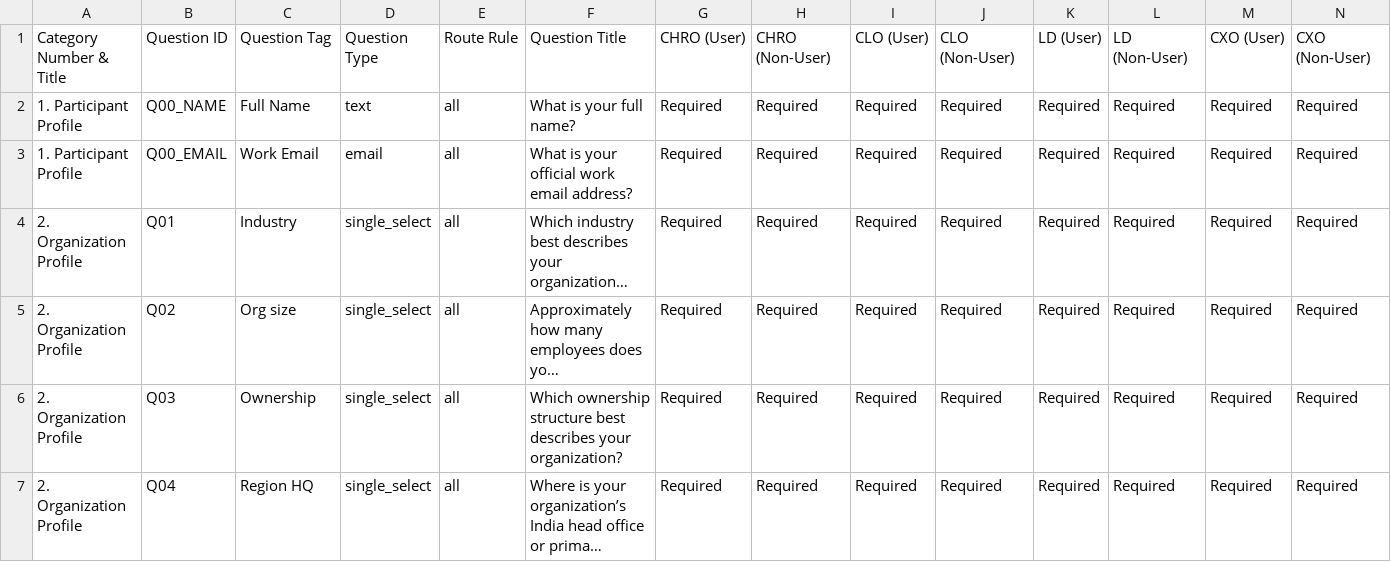
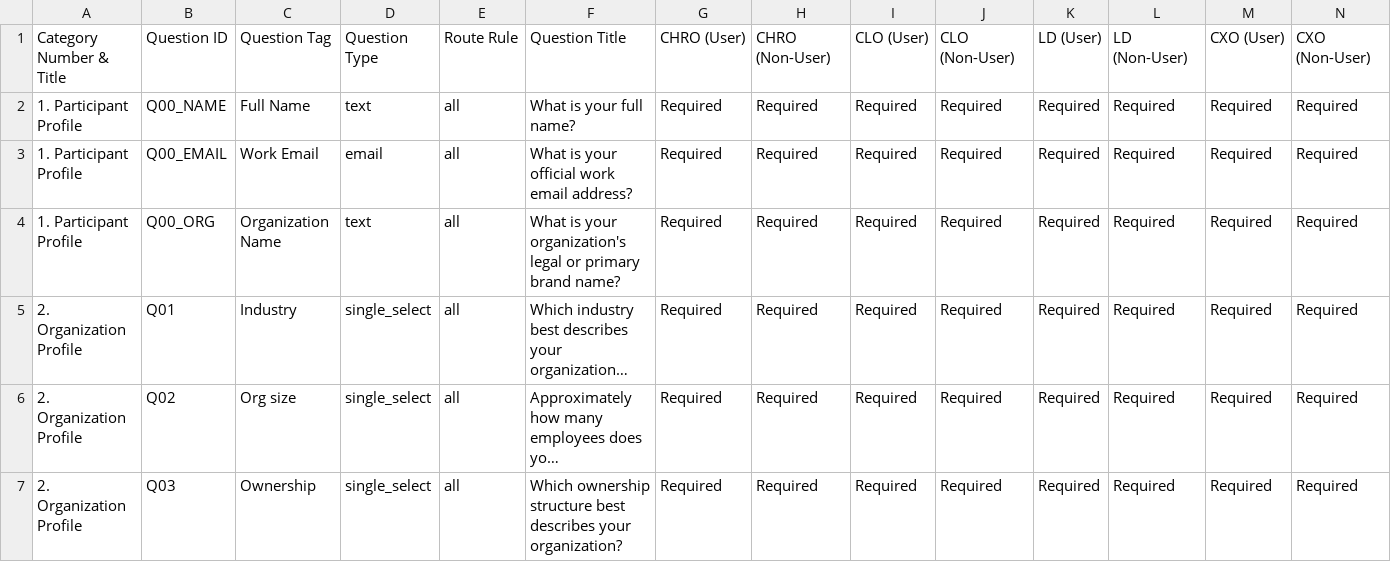
Before and after one commit to aispecialistkaran-netizen/coaching-form, a CSV file: public/questionnaire_scenarios_matrix.csv, drawn as a sheet; only a part is shown; the shorter side is filled out with more unchanged rows; long unchanged cells end in …; rows hold the shown columns only; the diff names each change by its address in the sheet, - before the commit and + after, or states it on an @@ line.

```diff
--- a/public/questionnaire_scenarios_matrix.csv
+++ b/public/questionnaire_scenarios_matrix.csv
+row 4: 1. Participant Profile | Q00_ORG | Organization Name | text | all | What is your organization's legal or primary brand name? | Required | Required | Required | Required | Required | Required | Required | Required
```
Also changed, not shown: public/questionnaire_all_scenarios_flow.csv, questionnaire_all_scenarios_flow.csv, 18 other files.
